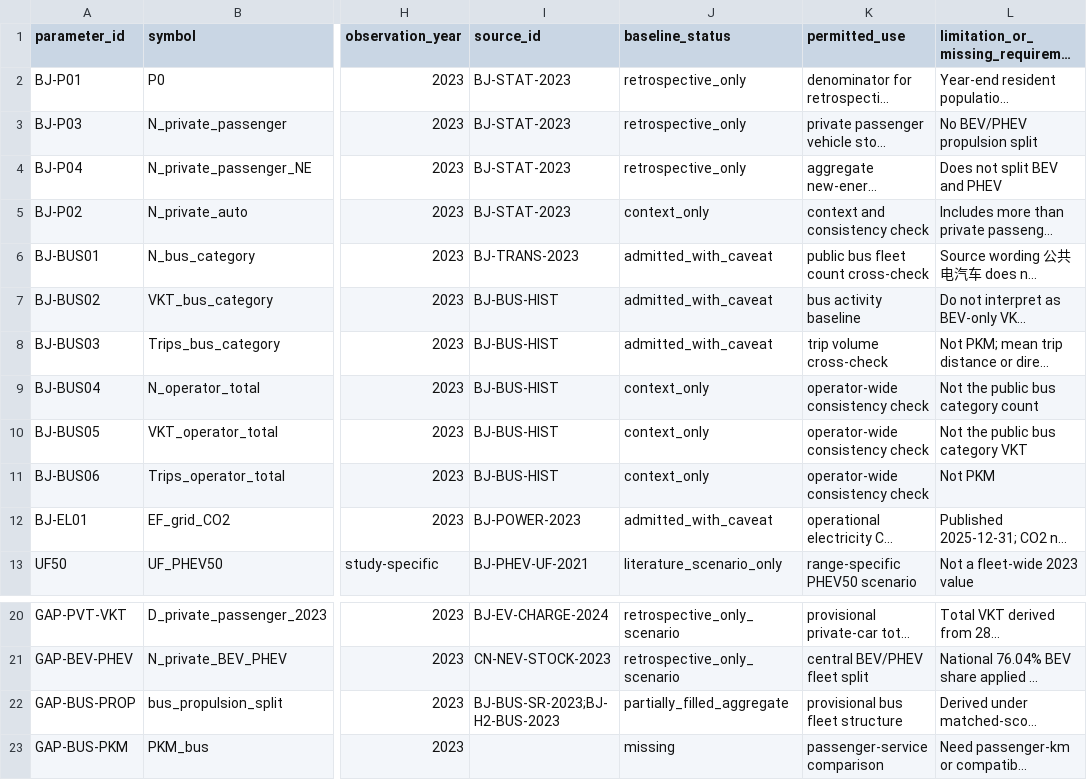
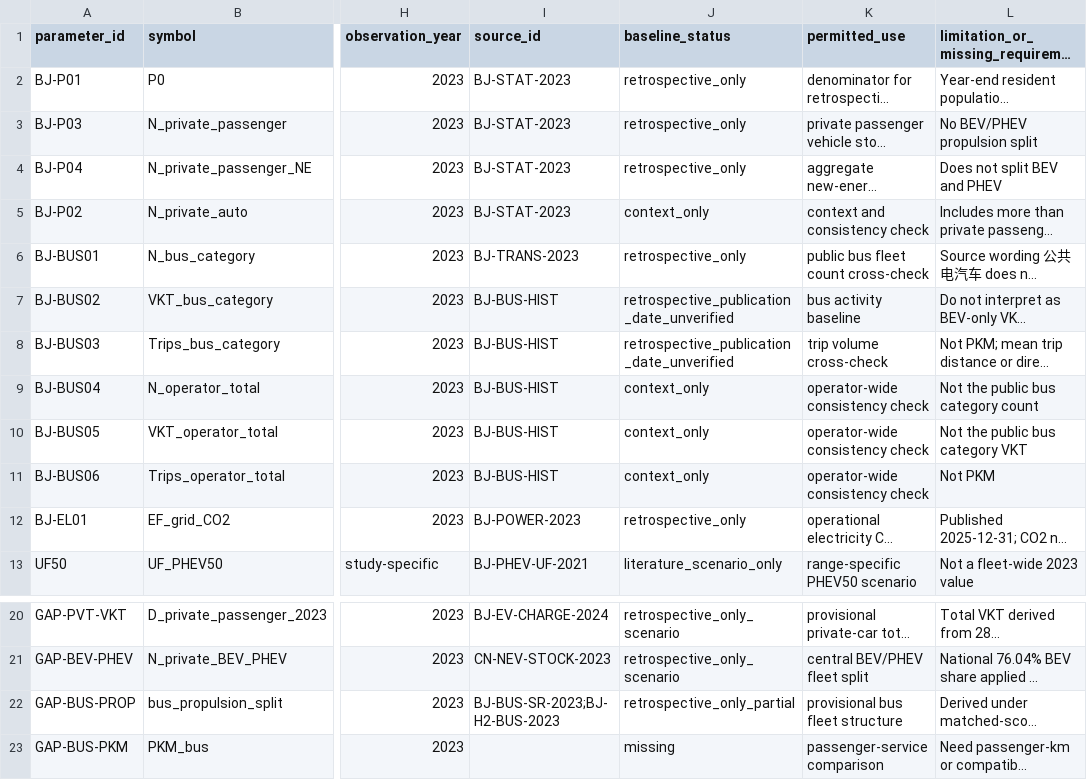
Before and after one commit to Alias0000001/APMCM-2023-C-Q5-Beijing, a CSV file: 05_Model_Inputs/PARAMETER_REGISTER.csv, drawn as a sheet; only a part is shown, gaps mark what is left out; long unchanged cells end in …; the diff names each change by its address in the sheet, - before the commit and + after, or states it on an @@ line.

Commit message:
Separate retrospective and unknown-publication-date bus inputs

```diff
--- a/05_Model_Inputs/PARAMETER_REGISTER.csv
+++ b/05_Model_Inputs/PARAMETER_REGISTER.csv
-J6 (baseline_status): admitted_with_caveat
+J6 (baseline_status): retrospective_only
-J7:J8 (baseline_status): admitted_with_caveat
+J7:J8 (baseline_status): retrospective_publication_date_unverified
-J12 (baseline_status): admitted_with_caveat
+J12 (baseline_status): retrospective_only
-J22 (baseline_status): partially_filled_aggregate
+J22 (baseline_status): retrospective_only_partial
```
